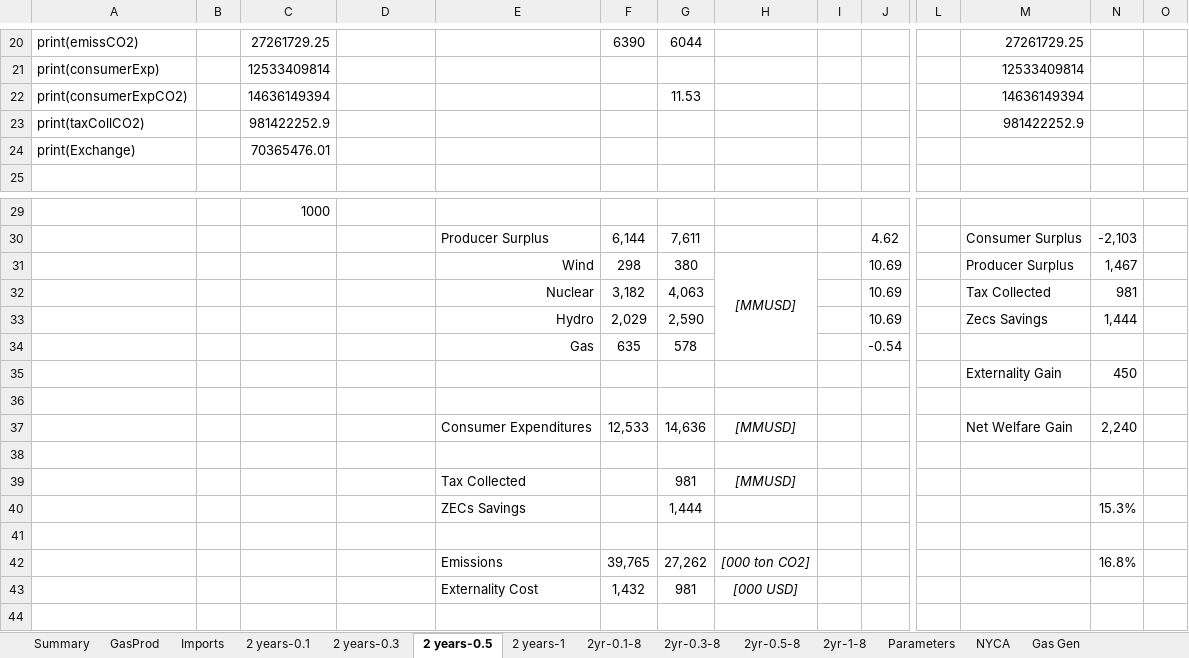
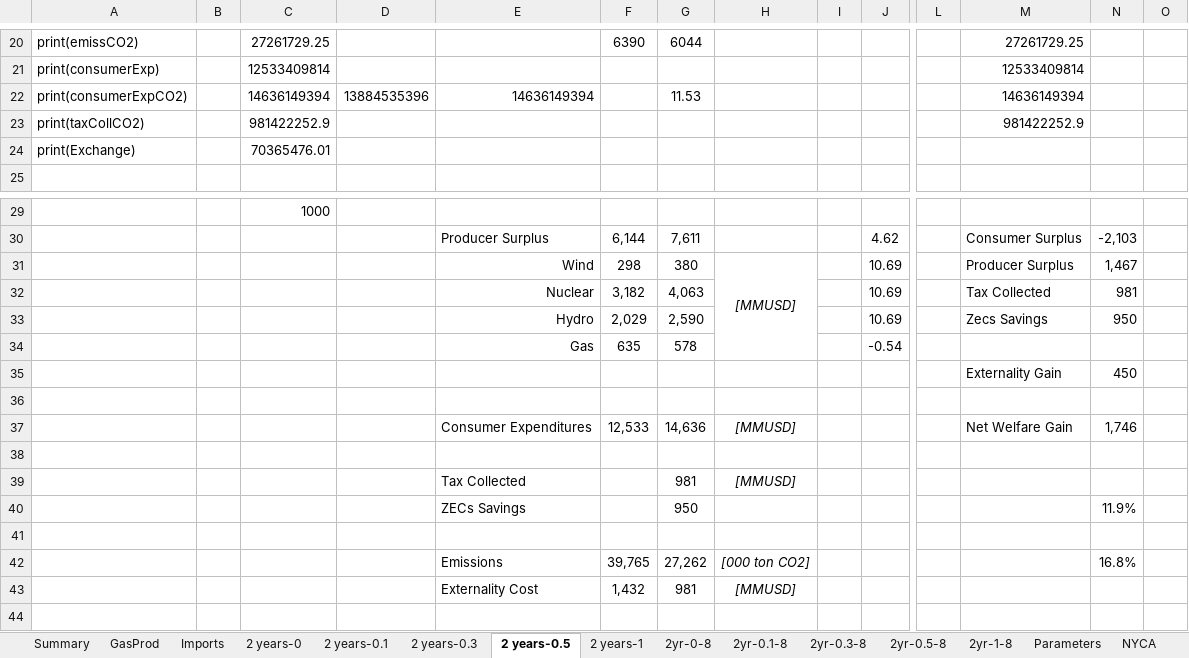
Before and after one commit to dfnoriega/StructEst_W19, an Excel workbook: ProblemSets/Project/Chartsv2.xlsx, sheet 2 years-0.5, drawn as a sheet; only a part is shown, gaps mark what is left out; values as stored, in another font and other column widths than the file's, no borders; charts and pictures not drawn; removed rows and columns are numbered as before the commit, all else as after; rows hold the shown columns only; the diff names each change by its address in the sheet, - before the commit and + after, or states it on an @@ line.

```diff
--- a/ProblemSets/Project/Chartsv2.xlsx (sheet 2 years-0.5)
+++ b/ProblemSets/Project/Chartsv2.xlsx (sheet 2 years-0.5)
+sheet tab: 2 years-0
+sheet tab: 2yr-0-8
-D22: (empty)
+D22: 13884535396
-E22: (empty)
+E22: 14636149394
-N33: 1,444
+N33: 950
-N37: 2,240
+N37: 1,746
-row 40:  |  |  |  | ZECs Savings |  | 1,444 |  |  |  |  |  | 15.3%
+row 40:  |  |  |  | ZECs Savings |  | 950 |  |  |  |  |  | 11.9%
-H43: [000 USD]
+H43: [MMUSD]
```
Also changed, not shown: sheet Summary, sheet 2 years-0.1, sheet Imports, sheet 2 years-0.3, sheet 2yr-0.1-8, sheet 2yr-0.5-8, 4 more sheets, charts or pictures, 2 other files.
